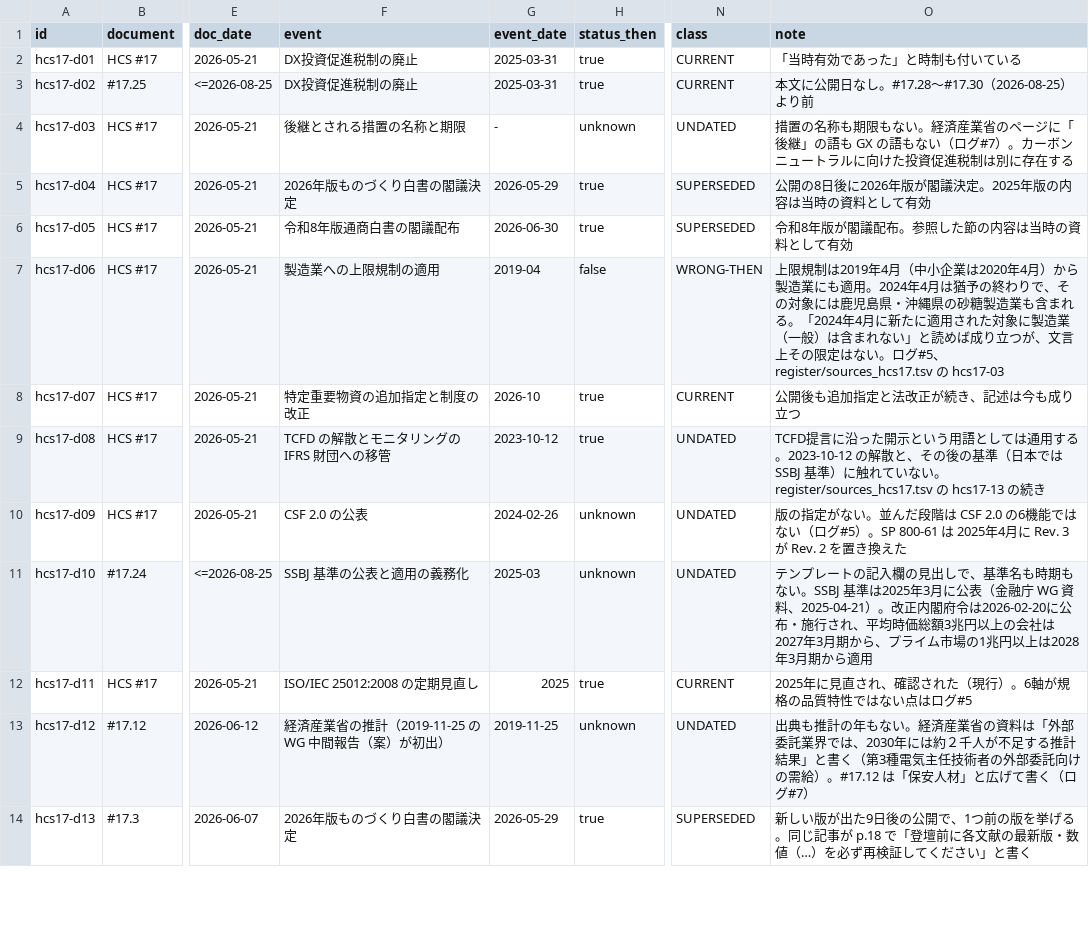
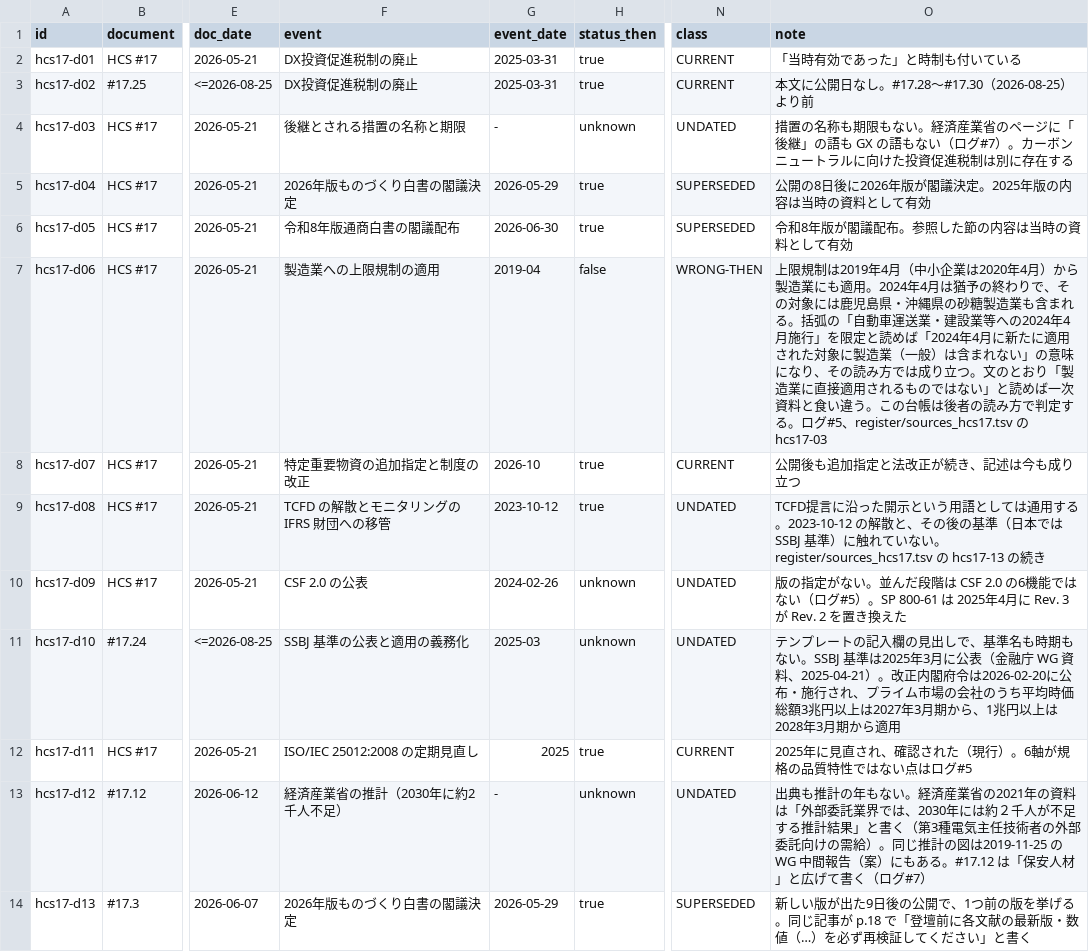
Before and after one commit to ayako-iuchi/phm-case-kit, a TSV file: register/dated_hcs17.tsv, drawn as a sheet; only a part is shown, gaps mark what is left out; the diff covers the shown part only; the diff names each change by its address in the sheet, - before the commit and + after, or states it on an @@ line.

```diff
--- a/register/dated_hcs17.tsv
+++ b/register/dated_hcs17.tsv
-O7 (note): …まれる。「2024年4月に新たに適用された対象に製造業（一般）は含まれない」と読めば成り立つが、文言上その限定はない。ログ#5…
+O7 (note): …まれる。括弧の「自動車運送業・建設業等への2024年4月施行」を限定と読めば「2024年4月に新たに適用された対象に製造業（一般）は含まれない」の意味になり、その読み方では成り立つ。文のとおり「製造業に直接適用されるものではない」と読めば一次資料と食い違う。この台帳は後者の読み方で判定する。ログ#5…
-O11 (note): …行され、平均時価総額3兆円以上の会社は2027年3月期から、プライム市場の1兆円以…
+O11 (note): …行され、プライム市場の会社のうち平均時価総額3兆円以上は2027年3月期から、1兆円以…
-F13 (event): 経済産業省の推計（2019-11-25 の WG 中間報告（案）が初出）
+F13 (event): 経済産業省の推計（2030年に約2千人不足）
-G13 (event_date): 2019-11-25
+G13 (event_date): -
-O13 (note): …産業省の資料は「外部委託業界では、2030年には約２千人が不足する推計結果」と書く（第3種電気主任技術者の外部委託向けの需給）。#17.12 は「…
+O13 (note): …産業省の2021年の資料は「外部委託業界では、2030年には約２千人が不足する推計結果」と書く（第3種電気主任技術者の外部委託向けの需給）。同じ推計の図は2019-11-25 の WG 中間報告（案）にもある。#17.12 は「…
```
Also changed, not shown: 7 added rows and 1 edited cell elsewhere in this file, 4 other files.
